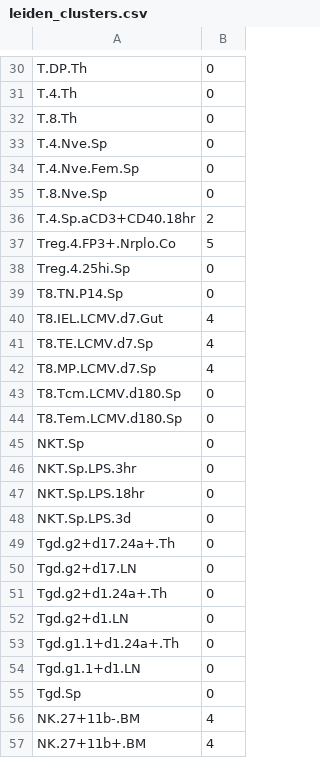
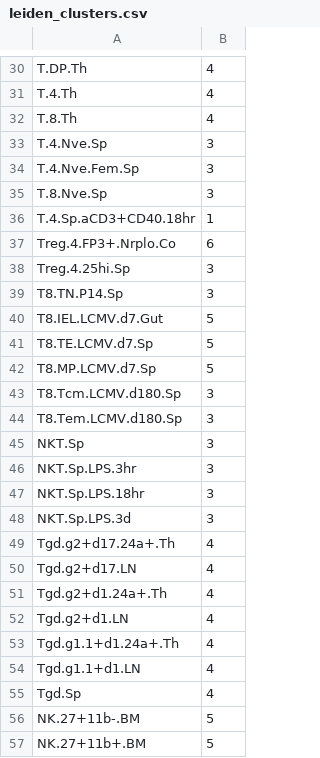
Before and after one commit to Topic2-Gene-Regulation-Immune-Cells/abT-gdT-cells-Team3, a CSV file: Clean_up_exploratory_analysis/leiden_clusters.csv, drawn as a sheet; only a part is shown, gaps mark what is left out; the diff covers the shown part only; the diff names each change by its address in the sheet, - before the commit and + after, or states it on an @@ line.

```diff
--- a/Clean_up_exploratory_analysis/leiden_clusters.csv
+++ b/Clean_up_exploratory_analysis/leiden_clusters.csv
-B30:B32: 0
+B30:B32: 4
-B33:B35: 0
+B33:B35: 3
-B36: 2
+B36: 1
-B37: 5
+B37: 6
-B38:B39: 0
+B38:B39: 3
-B40:B42: 4
+B40:B42: 5
-B43:B48: 0
+B43:B48: 3
-B49:B55: 0
+B49:B55: 4
-B56:B57: 4
+B56:B57: 5
```
Also changed, not shown: 58 edited cells elsewhere in this file, 1 other file.
